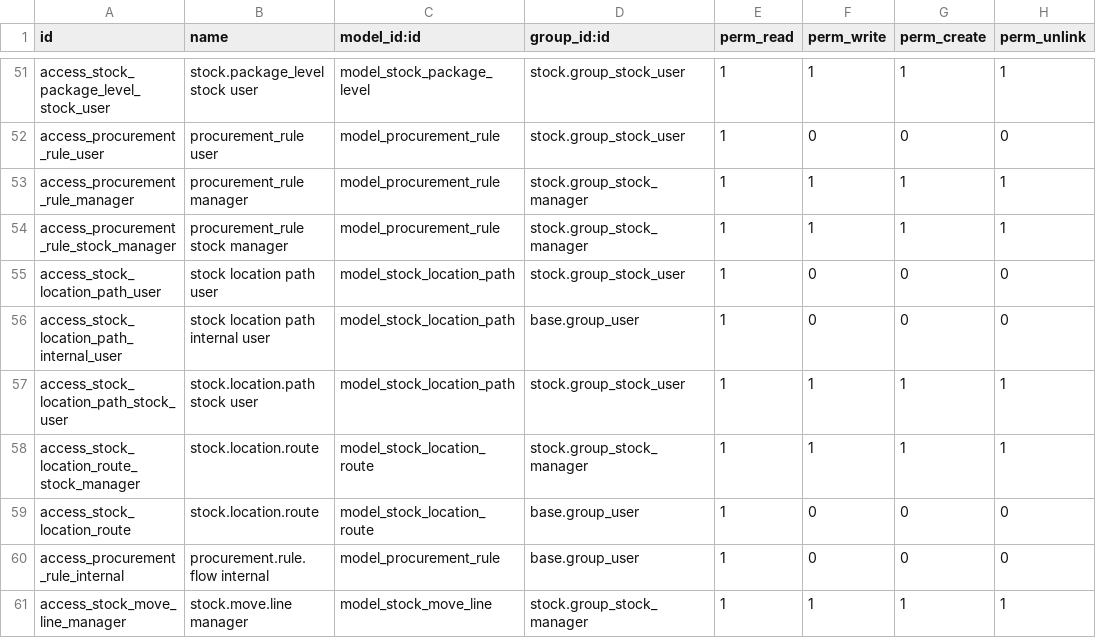
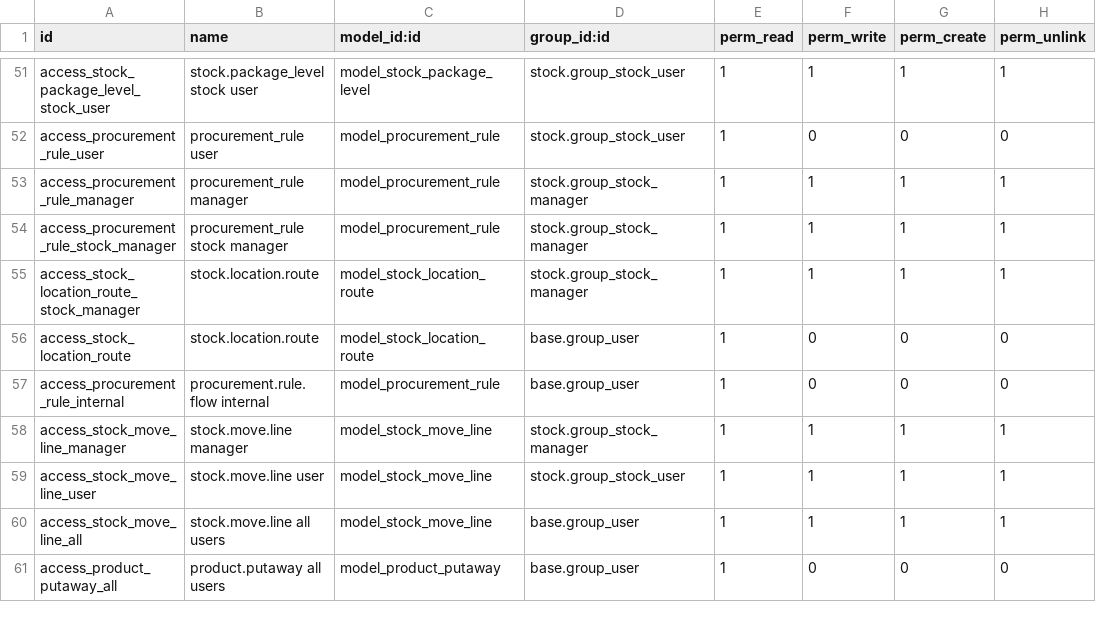
Before and after one commit to cogitoweb/OCB, a CSV file: addons/stock/security/ir.model.access.csv, drawn as a sheet; only a part is shown, gaps mark what is left out; the shorter side is filled out with more unchanged rows.

Commit message:
[IMP] stock: merge push and pull rules
Usability improvement:
- Common view for push and pull rules
- Add an help text in order to describe the rule
- Rules menu
- Warehouse checked by default on route created by a warehouse
- Lower the MTO route sequence in order to take it first.
- Tooltip cleaning

Technical improvement:
The purpose of this task was also to merge stock.location.path(push rule) and
procrement.rule. Those two model were design to execute the same task
but in a different direction. Thus it contains duplicate code.

Task ID 1852969.

```diff
--- a/addons/stock/security/ir.model.access.csv
+++ b/addons/stock/security/ir.model.access.csv
@@ -54,5 +54,2 @@ access_procurement_rule_manager,procurement_rule manager,model_procurement_rule,
 access_procurement_rule_stock_manager,procurement_rule stock manager,model_procurement_rule,stock.group_stock_manager,1,1,1,1
-access_stock_location_path_user,stock location path user,model_stock_location_path,stock.group_stock_user,1,0,0,0
-access_stock_location_path_internal_user,stock location path internal user,model_stock_location_path,base.group_user,1,0,0,0
-access_stock_location_path_stock_user,stock.location.path stock user,model_stock_location_path,stock.group_stock_user,1,1,1,1
 access_stock_location_route_stock_manager,stock.location.route,model_stock_location_route,stock.group_stock_manager,1,1,1,1
```
Also changed, not shown: addons/sale_stock/security/ir.model.access.csv, 30 other files.
